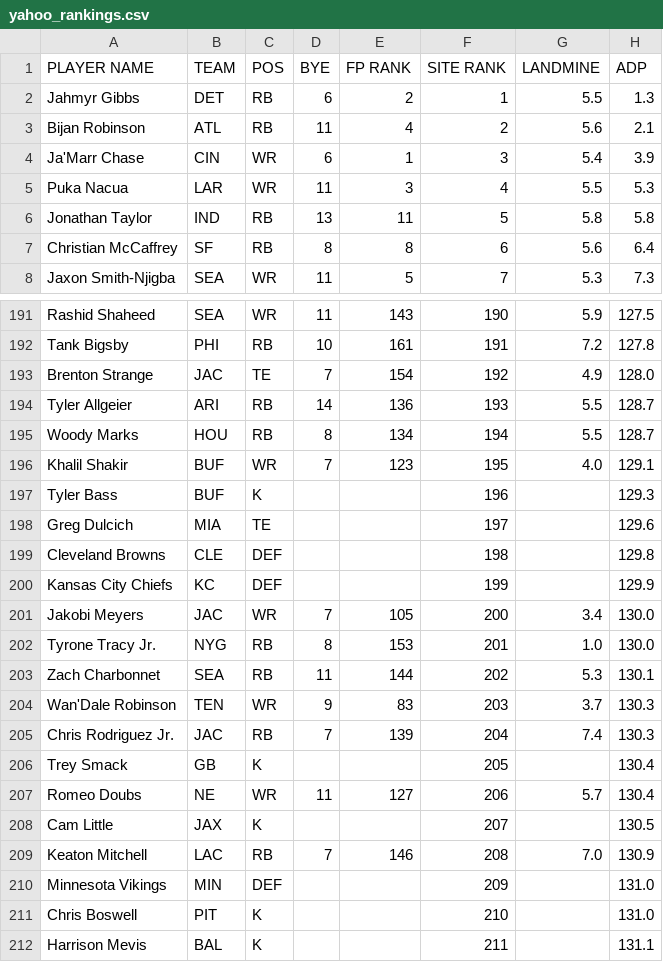
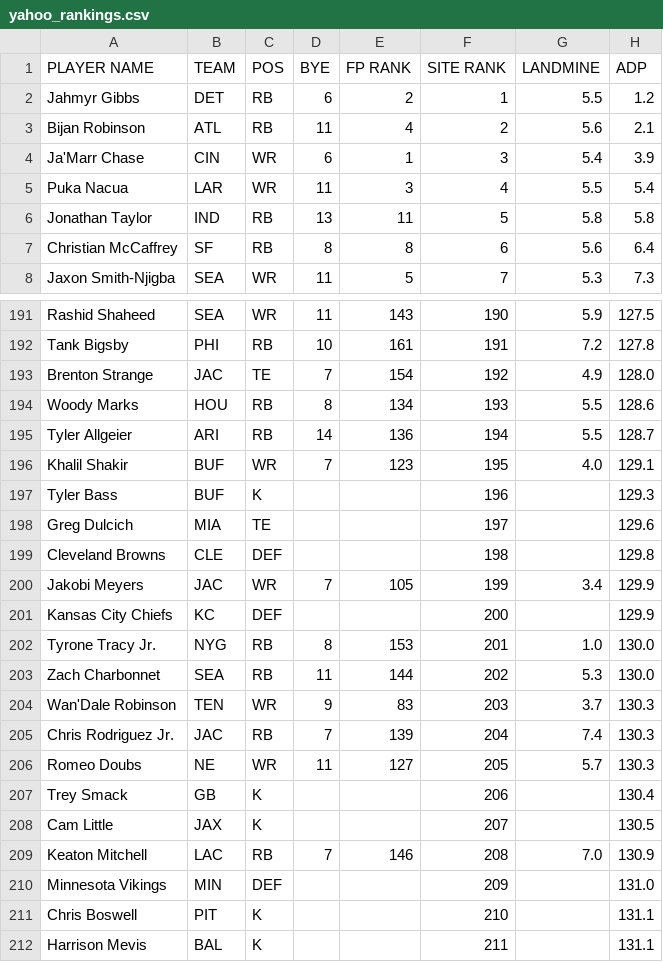
Before and after one commit to iacobgagnemontcalm-lang/MockDraft, a CSV file: yahoo_rankings.csv, drawn as a sheet; only a part is shown, gaps mark what is left out; the diff covers the shown part only.

```diff
--- a/yahoo_rankings.csv
+++ b/yahoo_rankings.csv
@@ -1,6 +1,6 @@
 PLAYER NAME,TEAM,POS,BYE,FP RANK,SITE RANK,LANDMINE,ADP
-Jahmyr Gibbs,DET,RB,6,2,1,5.5,1.3
+Jahmyr Gibbs,DET,RB,6,2,1,5.5,1.2
 Bijan Robinson,ATL,RB,11,4,2,5.6,2.1
 Ja'Marr Chase,CIN,WR,6,1,3,5.4,3.9
-Puka Nacua,LAR,WR,11,3,4,5.5,5.3
+Puka Nacua,LAR,WR,11,3,4,5.5,5.4
 Jonathan Taylor,IND,RB,13,11,5,5.8,5.8
@@ -193,4 +193,4 @@ Tank Bigsby,PHI,RB,10,161,191,7.2,127.8
 Brenton Strange,JAC,TE,7,154,192,4.9,128.0
-Tyler Allgeier,ARI,RB,14,136,193,5.5,128.7
-Woody Marks,HOU,RB,8,134,194,5.5,128.7
+Woody Marks,HOU,RB,8,134,193,5.5,128.6
+Tyler Allgeier,ARI,RB,14,136,194,5.5,128.7
 Khalil Shakir,BUF,WR,7,123,195,4.0,129.1
@@ -199,10 +199,10 @@ Greg Dulcich,MIA,TE,,,197,,129.6
 Cleveland Browns,CLE,DEF,,,198,,129.8
-Kansas City Chiefs,KC,DEF,,,199,,129.9
-Jakobi Meyers,JAC,WR,7,105,200,3.4,130.0
+Jakobi Meyers,JAC,WR,7,105,199,3.4,129.9
+Kansas City Chiefs,KC,DEF,,,200,,129.9
 Tyrone Tracy Jr.,NYG,RB,8,153,201,1.0,130.0
-Zach Charbonnet,SEA,RB,11,144,202,5.3,130.1
+Zach Charbonnet,SEA,RB,11,144,202,5.3,130.0
 Wan'Dale Robinson,TEN,WR,9,83,203,3.7,130.3
 Chris Rodriguez Jr.,JAC,RB,7,139,204,7.4,130.3
-Trey Smack,GB,K,,,205,,130.4
-Romeo Doubs,NE,WR,11,127,206,5.7,130.4
+Romeo Doubs,NE,WR,11,127,205,5.7,130.3
+Trey Smack,GB,K,,,206,,130.4
 Cam Little,JAX,K,,,207,,130.5
@@ -210,3 +210,3 @@ Keaton Mitchell,LAC,RB,7,146,208,7.0,130.9
 Minnesota Vikings,MIN,DEF,,,209,,131.0
-Chris Boswell,PIT,K,,,210,,131.0
+Chris Boswell,PIT,K,,,210,,131.1
 Harrison Mevis,BAL,K,,,211,,131.1
```
Also changed, not shown: 4 added rows, 4 removed rows and 26 edited cells elsewhere in this file, adp_rankings.csv, espn_rankings.csv, 1 other file.
